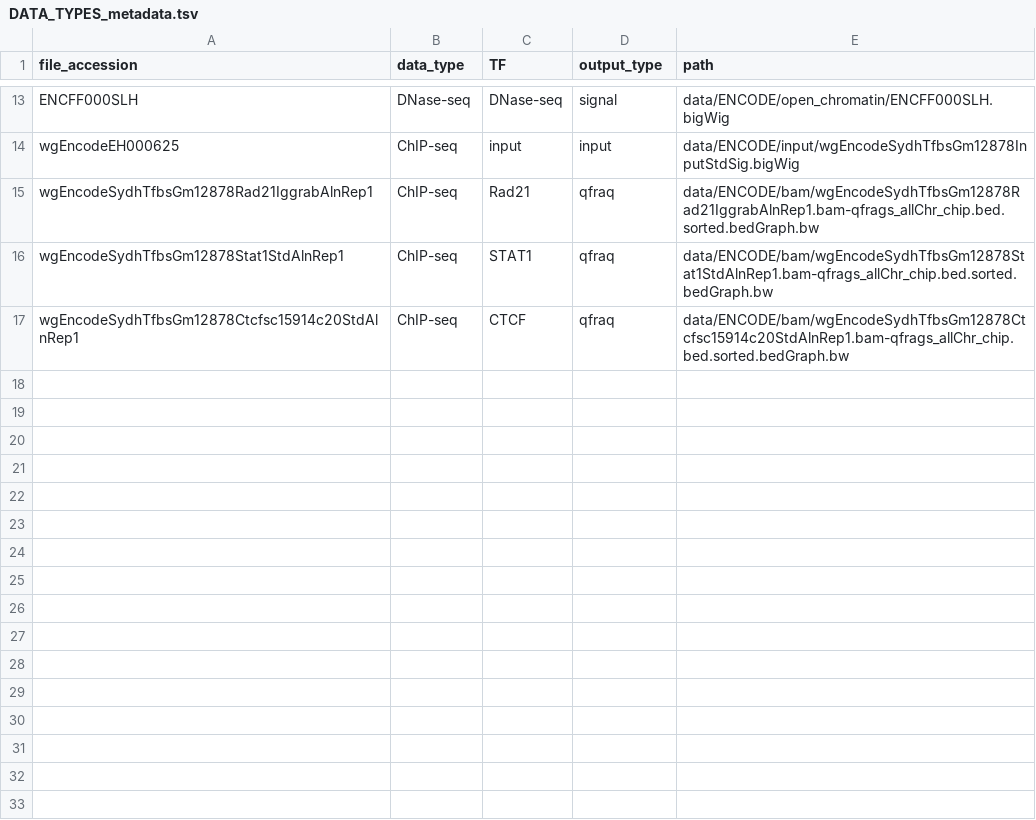
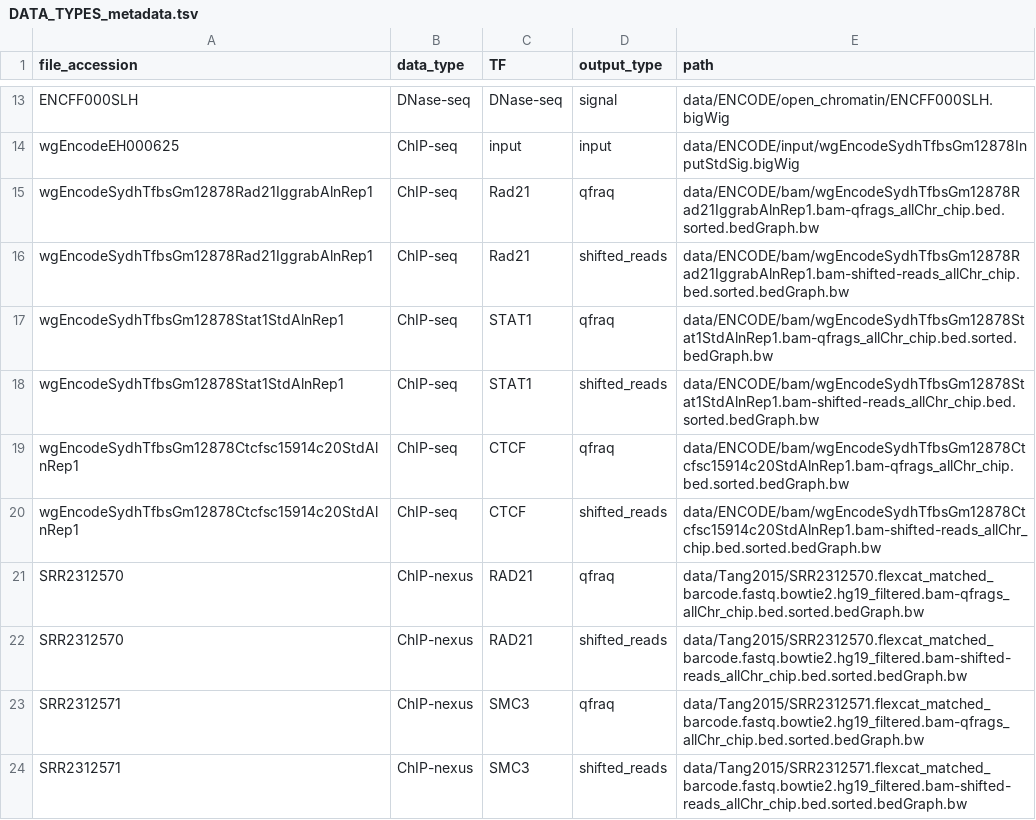
Before and after one commit to ibn-salem/sevenC_analysis, a TSV file: data/DATA_TYPES_metadata.tsv, drawn as a sheet; only a part is shown, gaps mark what is left out.

Commit message:
add ChIP-nexus data sets to DATA_TYPES_metadata.tsv

```diff
--- a/data/DATA_TYPES_metadata.tsv
+++ b/data/DATA_TYPES_metadata.tsv
@@ -15,3 +15,10 @@ wgEncodeEH000625	ChIP-seq	input	input	data/ENCODE/input/wgEncodeSydhTfbsGm12878I
 wgEncodeSydhTfbsGm12878Rad21IggrabAlnRep1	ChIP-seq	Rad21	qfraq	data/ENCODE/bam/wgEncodeSydhTfbsGm12878Rad21IggrabAlnRep1.bam-qfrags_allChr_chip.bed.sorted.bedGraph.bw
+wgEncodeSydhTfbsGm12878Rad21IggrabAlnRep1	ChIP-seq	Rad21	shifted_reads	data/ENCODE/bam/wgEncodeSydhTfbsGm12878Rad21IggrabAlnRep1.bam-shifted-reads_allChr_chip.bed.sorted.bedGraph.bw
 wgEncodeSydhTfbsGm12878Stat1StdAlnRep1	ChIP-seq	STAT1	qfraq	data/ENCODE/bam/wgEncodeSydhTfbsGm12878Stat1StdAlnRep1.bam-qfrags_allChr_chip.bed.sorted.bedGraph.bw
+wgEncodeSydhTfbsGm12878Stat1StdAlnRep1	ChIP-seq	STAT1	shifted_reads	data/ENCODE/bam/wgEncodeSydhTfbsGm12878Stat1StdAlnRep1.bam-shifted-reads_allChr_chip.bed.sorted.bedGraph.bw
 wgEncodeSydhTfbsGm12878Ctcfsc15914c20StdAlnRep1	ChIP-seq	CTCF	qfraq	data/ENCODE/bam/wgEncodeSydhTfbsGm12878Ctcfsc15914c20StdAlnRep1.bam-qfrags_allChr_chip.bed.sorted.bedGraph.bw
+wgEncodeSydhTfbsGm12878Ctcfsc15914c20StdAlnRep1	ChIP-seq	CTCF	shifted_reads	data/ENCODE/bam/wgEncodeSydhTfbsGm12878Ctcfsc15914c20StdAlnRep1.bam-shifted-reads_allChr_chip.bed.sorted.bedGraph.bw
+SRR2312570	ChIP-nexus	RAD21	qfraq	data/Tang2015/SRR2312570.flexcat_matched_barcode.fastq.bowtie2.hg19_filtered.bam-qfrags_allChr_chip.bed.sorted.bedGraph.bw
+SRR2312570	ChIP-nexus	RAD21	shifted_reads	data/Tang2015/SRR2312570.flexcat_matched_barcode.fastq.bowtie2.hg19_filtered.bam-shifted-reads_allChr_chip.bed.sorted.bedGraph.bw
+SRR2312571	ChIP-nexus	SMC3	qfraq	data/Tang2015/SRR2312571.flexcat_matched_barcode.fastq.bowtie2.hg19_filtered.bam-qfrags_allChr_chip.bed.sorted.bedGraph.bw
+SRR2312571	ChIP-nexus	SMC3	shifted_reads	data/Tang2015/SRR2312571.flexcat_matched_barcode.fastq.bowtie2.hg19_filtered.bam-shifted-reads_allChr_chip.bed.sorted.bedGraph.bw
```
